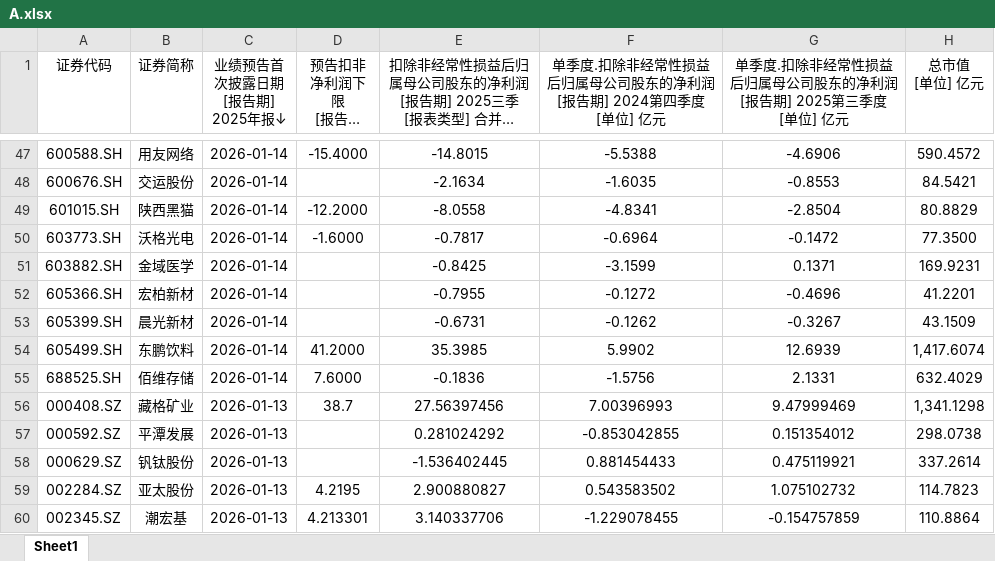
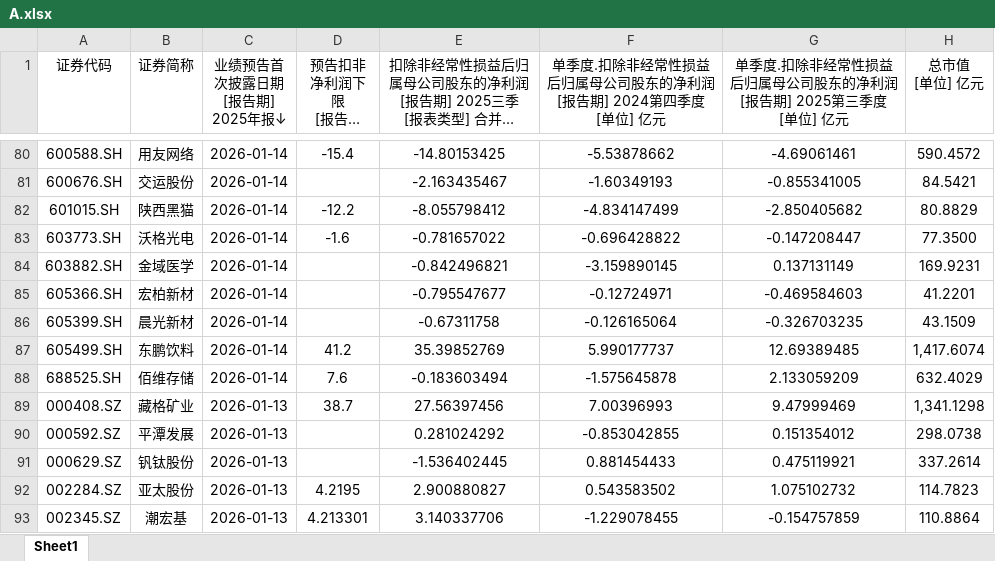
Before and after one commit to iamhenryhe/zr_csv_app, an Excel workbook: data/2025/Q4预告/A/A.xlsx, sheet Sheet1, drawn as a sheet; only a part is shown, gaps mark what is left out; long unchanged cells end in …; values as stored, in another font and other column widths than the file's, no borders; addresses are those after the commit; the diff covers the shown part only; the diff names each change by its address in the sheet, - before the commit and + after, or states it on an @@ line.

```diff
--- a/data/2025/Q4预告/A/A.xlsx (sheet Sheet1)
+++ b/data/2025/Q4预告/A/A.xlsx (sheet Sheet1)
-D80 (预告扣非净利润下限 [报告期] 2025年报 [单位] 亿元): -15.4000
+D80 (预告扣非净利润下限 [报告期] 2025年报 [单位] 亿元): -15.4
-E80: -14.8015
+E80: -14.80153425
-F80: -5.5388
+F80: -5.53878662
-G80: -4.6906
+G80: -4.69061461
-E81: -2.1634
+E81: -2.163435467
-F81: -1.6035
+F81: -1.60349193
-G81: -0.8553
+G81: -0.855341005
-D82 (预告扣非净利润下限 [报告期] 2025年报 [单位] 亿元): -12.2000
+D82 (预告扣非净利润下限 [报告期] 2025年报 [单位] 亿元): -12.2
-E82: -8.0558
+E82: -8.055798412
-F82: -4.8341
+F82: -4.834147499
-G82: -2.8504
+G82: -2.850405682
-D83 (预告扣非净利润下限 [报告期] 2025年报 [单位] 亿元): -1.6000
+D83 (预告扣非净利润下限 [报告期] 2025年报 [单位] 亿元): -1.6
-E83: -0.7817
+E83: -0.781657022
-F83: -0.6964
+F83: -0.696428822
-G83: -0.1472
+G83: -0.147208447
-E84: -0.8425
+E84: -0.842496821
-F84: -3.1599
+F84: -3.159890145
-G84: 0.1371
+G84: 0.137131149
-E85: -0.7955
+E85: -0.795547677
-F85: -0.1272
+F85: -0.12724971
-G85: -0.4696
+G85: -0.469584603
-E86: -0.6731
+E86: -0.67311758
-F86: -0.1262
+F86: -0.126165064
-G86: -0.3267
+G86: -0.326703235
-D87 (预告扣非净利润下限 [报告期] 2025年报 [单位] 亿元): 41.2000
+D87 (预告扣非净利润下限 [报告期] 2025年报 [单位] 亿元): 41.2
-E87: 35.3985
+E87: 35.39852769
-F87: 5.9902
+F87: 5.990177737
-G87: 12.6939
+G87: 12.69389485
-D88 (预告扣非净利润下限 [报告期] 2025年报 [单位] 亿元): 7.6000
+D88 (预告扣非净利润下限 [报告期] 2025年报 [单位] 亿元): 7.6
-E88: -0.1836
+E88: -0.183603494
-F88: -1.5756
+F88: -1.575645878
-G88: 2.1331
+G88: 2.133059209
```
Also changed, not shown: 33 added rows and 166 edited cells elsewhere in this sheet, formulas that keep their value, 1 other file.
